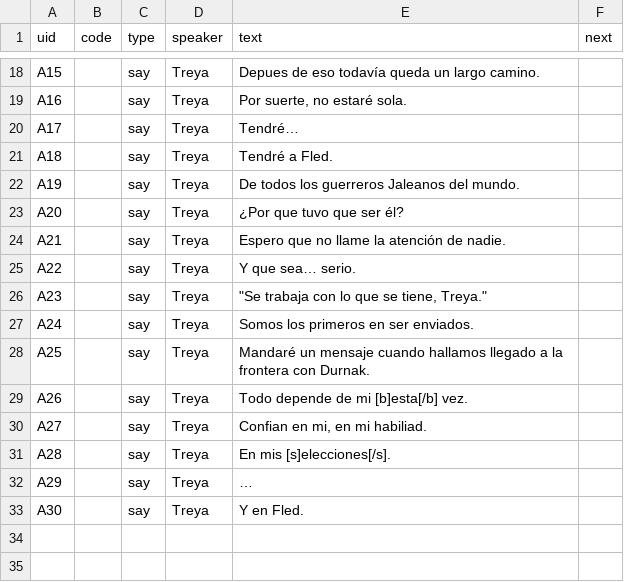
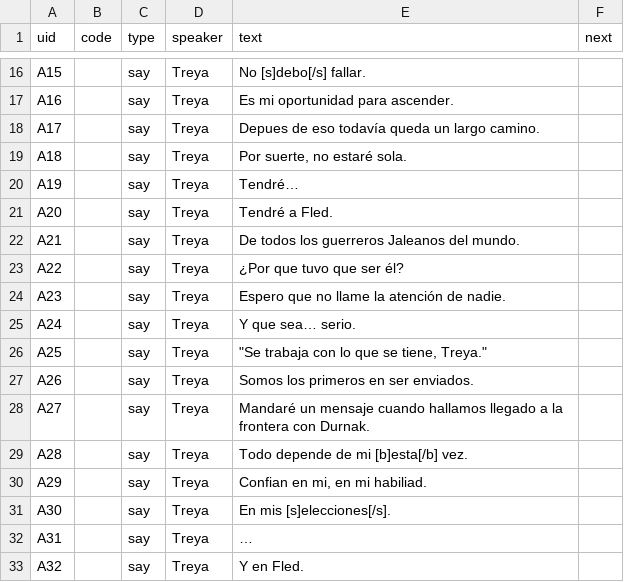
Before and after one commit to alonsomadrigal04/TFG, a CSV file: Data/Csv/TreyaLookingWay.csv, drawn as a sheet; only a part is shown, gaps mark what is left out; addresses are those after the commit; the diff covers the shown part only; the diff names each change by its address in the sheet, - before the commit and + after, or states it on an @@ line.

```diff
--- a/Data/Csv/TreyaLookingWay.csv
+++ b/Data/Csv/TreyaLookingWay.csv
-E16 (text): Depues de eso todavía queda un largo camino.
+E16 (text): No [s]debo[/s] fallar.
-E17 (text): Por suerte, no estaré sola.
+E17 (text): Es mi oportunidad para ascender.
-E18 (text): Tendré…
+E18 (text): Depues de eso todavía queda un largo camino.
-E19 (text): Tendré a Fled.
+E19 (text): Por suerte, no estaré sola.
-E20 (text): De todos los guerreros Jaleanos del mundo.
+E20 (text): Tendré…
-E21 (text): ¿Por que tuvo que ser él?
+E21 (text): Tendré a Fled.
-E22 (text): Espero que no llame la atención de nadie.
+E22 (text): De todos los guerreros Jaleanos del mundo.
-E23 (text): Y que sea… serio.
+E23 (text): ¿Por que tuvo que ser él?
-E24 (text): "Se trabaja con lo que se tiene, Treya."
+E24 (text): Espero que no llame la atención de nadie.
-E25 (text): Somos los primeros en ser enviados.
+E25 (text): Y que sea… serio.
-E26 (text): Mandaré un mensaje cuando hallamos llegado a la frontera con Durnak.
+E26 (text): "Se trabaja con lo que se tiene, Treya."
-E27 (text): Todo depende de mi [b]esta[/b] vez.
+E27 (text): Somos los primeros en ser enviados.
-E28 (text): Confian en mi, en mi habiliad.
+E28 (text): Mandaré un mensaje cuando hallamos llegado a la frontera con Durnak.
-E29 (text): En mis [s]elecciones[/s].
+E29 (text): Todo depende de mi [b]esta[/b] vez.
-E30 (text): …
+E30 (text): Confian en mi, en mi habiliad.
-E31 (text): Y en Fled.
+E31 (text): En mis [s]elecciones[/s].
+row 32: A31 |  | say | Treya | …
+row 33: A32 |  | say | Treya | Y en Fled.
```
Also changed, not shown: 2 removed rows and 32 edited cells elsewhere in this file, Data/Csv/FledBanter0.csv, 21 other files.
